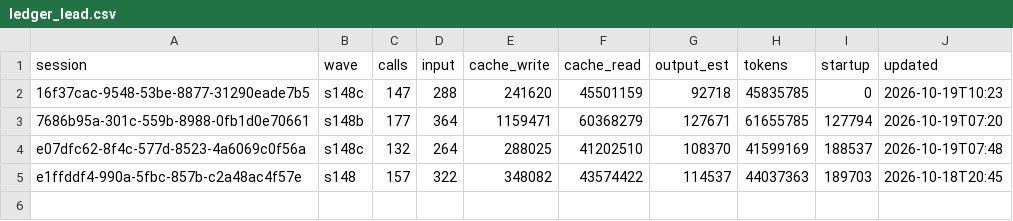
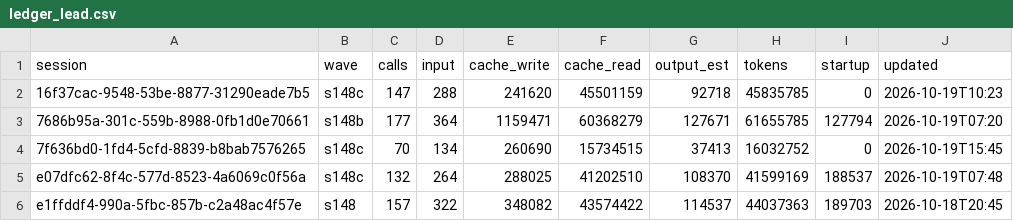
Before and after one commit to DrSaturnn/Step2Haki, a CSV file: workspace/repair/efficiency/ledger_lead.csv, drawn as a sheet; the diff names each change by its address in the sheet, - before the commit and + after, or states it on an @@ line.

```diff
--- a/workspace/repair/efficiency/ledger_lead.csv
+++ b/workspace/repair/efficiency/ledger_lead.csv
+row 4: 7f636bd0-1fd4-5cfd-8839-b8bab7576265 | s148c | 70 | 134 | 260690 | 15734515 | 37413 | 16032752 | 0 | 2026-10-19T15:45
```
Also changed, not shown: workspace/repair/efficiency/ledger_spine.csv, 9 other files.
